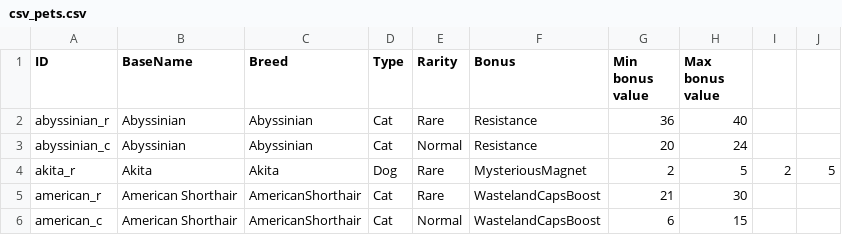
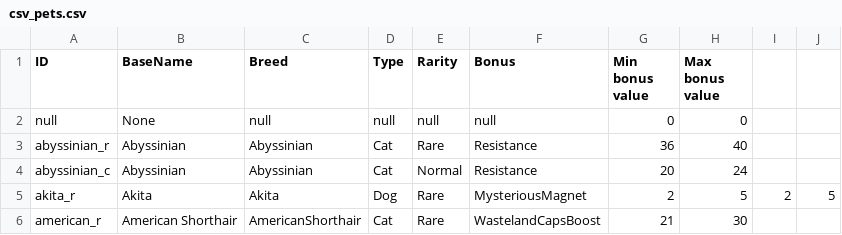
Before and after one commit to jn84/FOS-SaveEditor, a CSV file: FOS-SaveEditor/Resources/csv_pets.csv, drawn as a sheet; only a part is shown; the shorter side is filled out with more unchanged rows; the diff names each change by its address in the sheet, - before the commit and + after, or states it on an @@ line.

Commit message:
More additions/changes
Added undo button to pet tab in dweller editing form
Transitioning all JToken data members to JObject

```diff
--- a/FOS-SaveEditor/Resources/csv_pets.csv
+++ b/FOS-SaveEditor/Resources/csv_pets.csv
+row 2: null | None | null | null | null | null | 0 | 0
```
Also changed, not shown: 5 other files.
